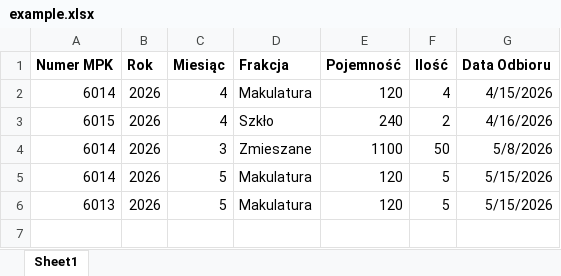
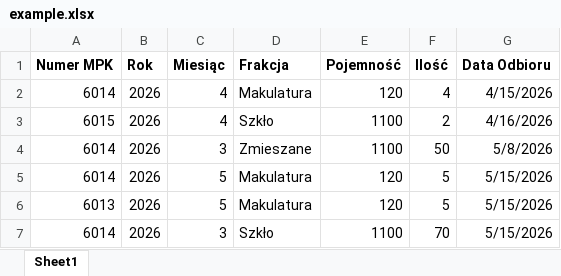
Before and after one commit to SidorekA/municipal-pickup-portal, an Excel workbook: example.xlsx, sheet Sheet1, drawn as a sheet; values as stored, in another font and other column widths than the file's, no borders; table styles not drawn; the diff names each change by its address in the sheet, - before the commit and + after, or states it on an @@ line.

```diff
--- a/example.xlsx (sheet Sheet1)
+++ b/example.xlsx (sheet Sheet1)
-E3 (Pojemność): 240
+E3 (Pojemność): 1100
+row 7: 6014 | 2026 | 3 | Szkło | 1100 | 70 | 5/15/2026
```
Also changed, not shown: 16 other files.
